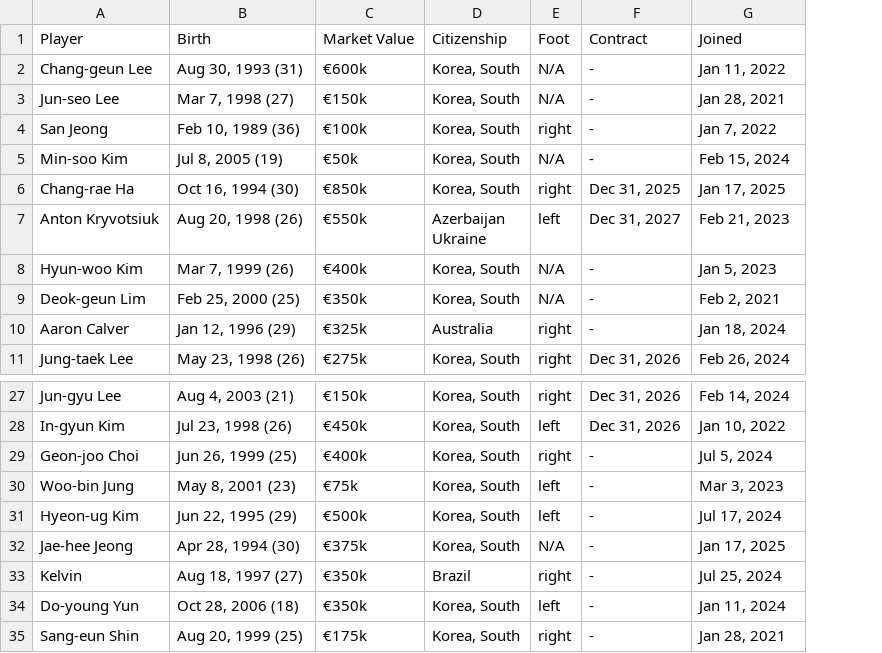
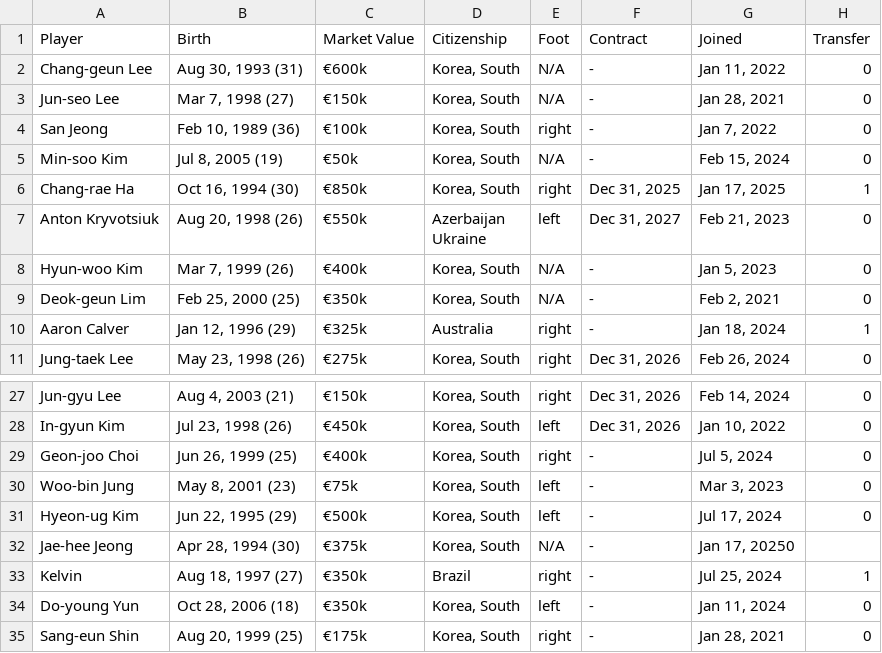
Before and after one commit to JustinLee02/KickOn, a CSV file: KickOn/data/transfermarkt_DAEJEON_HANA_CITIZEN_FC_output.csv, drawn as a sheet; only a part is shown, gaps mark what is left out; the diff names each change by its address in the sheet, - before the commit and + after, or states it on an @@ line.

Commit message:
Feat: DAEJEON FC 선수단 2024년 기준 이적 여부 csv 파일 수정

```diff
--- a/KickOn/data/transfermarkt_DAEJEON_HANA_CITIZEN_FC_output.csv
+++ b/KickOn/data/transfermarkt_DAEJEON_HANA_CITIZEN_FC_output.csv
+column H (Transfer), rows 2-11: 0 | 0 | 0 | 0 | 1 | 0 | 0 | 0 | 1 | 0; rows 27-35: 0 | 0 | 0 | 0 | 0 |  | 1 | 0 | 0
-G32 (Joined): Jan 17, 2025
+G32 (Joined): Jan 17, 20250
```
